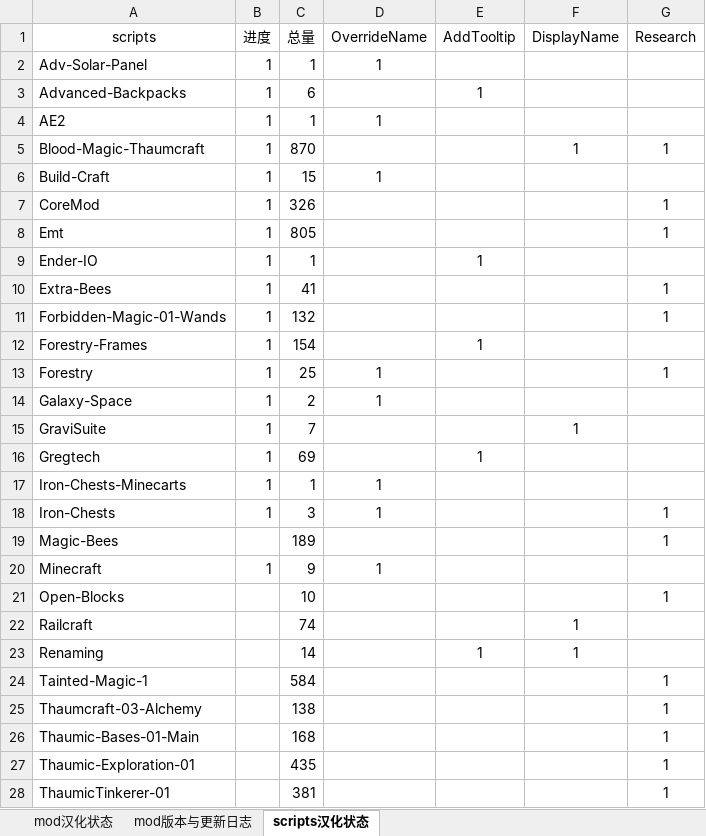
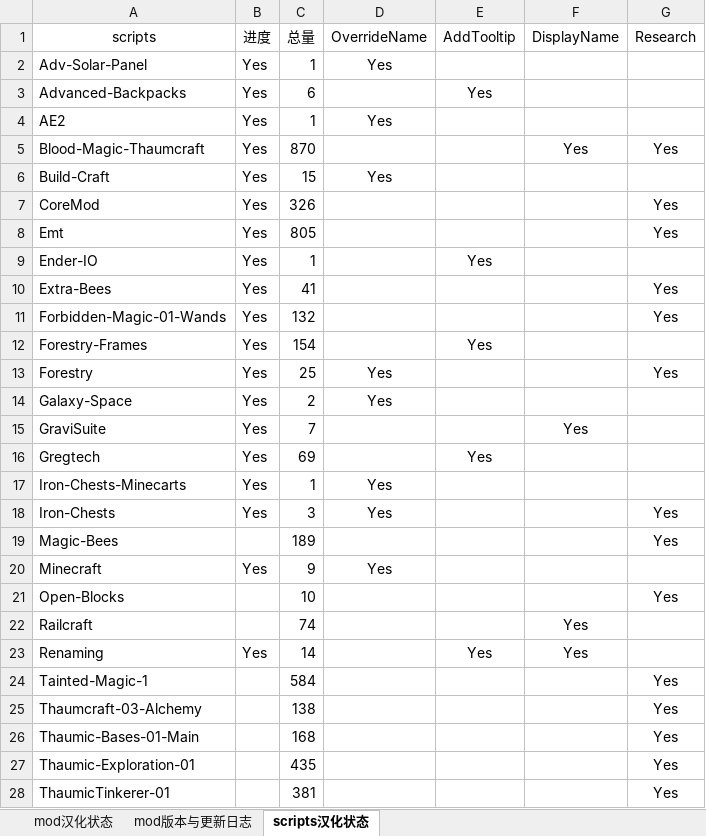
Before and after one commit to Kiwi233/Translation-of-GTNH, an Excel workbook: mod汉化进度.xlsx, sheet scripts汉化状态, drawn as a sheet; only a part is shown; values as stored, in another font and other column widths than the file's, no borders; the diff covers the shown part only; the diff names each change by its address in the sheet, - before the commit and + after, or states it on an @@ line.

```diff
--- a/mod汉化进度.xlsx (sheet scripts汉化状态)
+++ b/mod汉化进度.xlsx (sheet scripts汉化状态)
-B2:B18 (进度): 1
+B2:B18 (进度): Yes
-D2 (OverrideName): 1
+D2 (OverrideName): Yes
-E3 (AddTooltip): 1
+E3 (AddTooltip): Yes
-D4 (OverrideName): 1
+D4 (OverrideName): Yes
-F5 (DisplayName): 1
+F5 (DisplayName): Yes
-G5 (Research): 1
+G5 (Research): Yes
-D6 (OverrideName): 1
+D6 (OverrideName): Yes
-G7:G8 (Research): 1
+G7:G8 (Research): Yes
-E9 (AddTooltip): 1
+E9 (AddTooltip): Yes
-G10:G11 (Research): 1
+G10:G11 (Research): Yes
-E12 (AddTooltip): 1
+E12 (AddTooltip): Yes
-D13:D14 (OverrideName): 1
+D13:D14 (OverrideName): Yes
-G13 (Research): 1
+G13 (Research): Yes
-F15 (DisplayName): 1
+F15 (DisplayName): Yes
-E16 (AddTooltip): 1
+E16 (AddTooltip): Yes
-D17:D18 (OverrideName): 1
+D17:D18 (OverrideName): Yes
-G18:G19 (Research): 1
+G18:G19 (Research): Yes
-B20 (进度): 1
+B20 (进度): Yes
-D20 (OverrideName): 1
+D20 (OverrideName): Yes
-G21 (Research): 1
+G21 (Research): Yes
-F22:F23 (DisplayName): 1
+F22:F23 (DisplayName): Yes
-B23 (进度): (empty)
+B23 (进度): Yes
-E23 (AddTooltip): 1
+E23 (AddTooltip): Yes
-G24:G28 (Research): 1
+G24:G28 (Research): Yes
```
Also changed, not shown: 4 edited cells elsewhere in this sheet, 4 other files.
